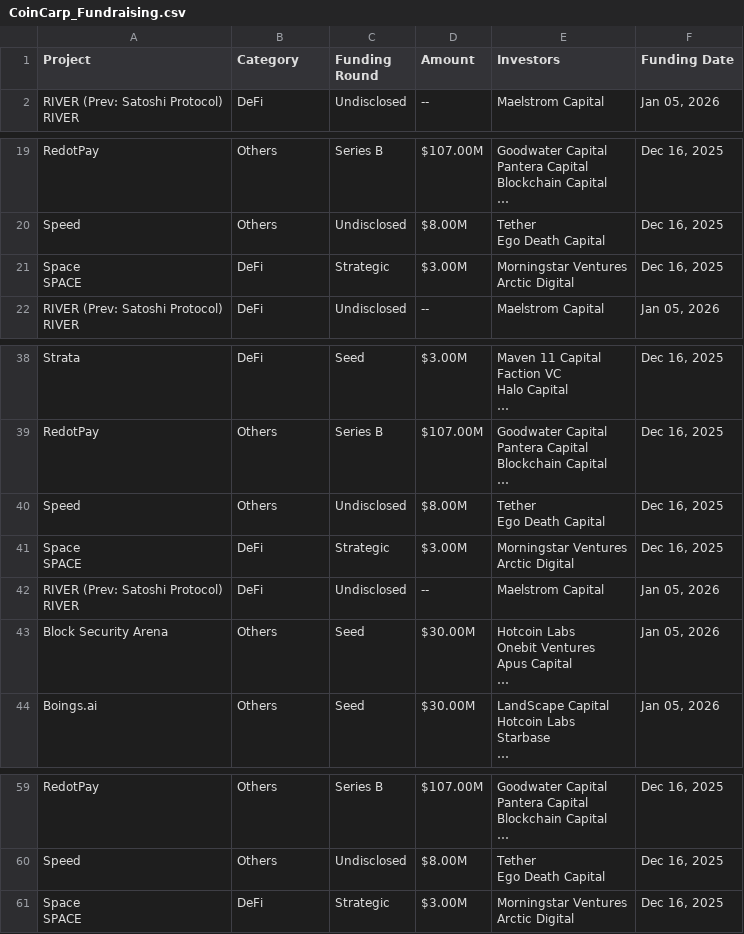
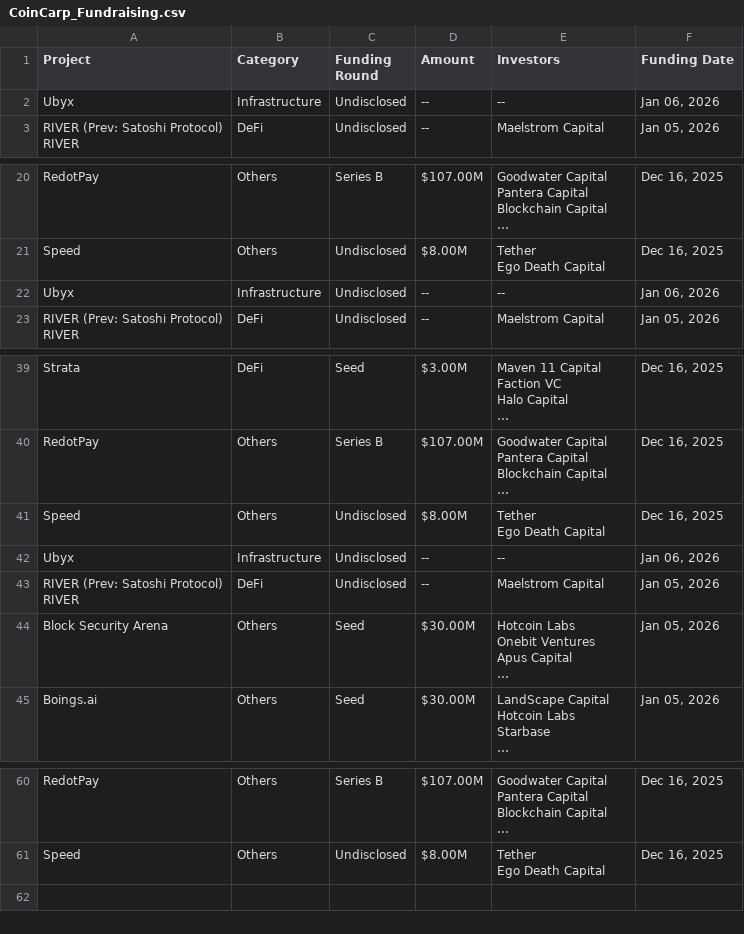
Before and after one commit to rfrm-dao/Funraised-Tokens, a CSV file: CoinCarp_Fundraising.csv, drawn as a sheet; only a part is shown, gaps mark what is left out; removed rows and columns are numbered as before the commit, all else as after; ↵ is a line break in a cell; the diff names each change by its address in the sheet, - before the commit and + after, or states it on an @@ line.

```diff
--- a/CoinCarp_Fundraising.csv
+++ b/CoinCarp_Fundraising.csv
+row 2: Ubyx | Infrastructure | Undisclosed | -- | -- | Jan 06, 2026
-row 21: Space ↵ SPACE | DeFi | Strategic | $3.00M | Morningstar Ventures ↵ Arctic Digital | Dec 16, 2025
+row 22: Ubyx | Infrastructure | Undisclosed | -- | -- | Jan 06, 2026
-row 41: Space ↵ SPACE | DeFi | Strategic | $3.00M | Morningstar Ventures ↵ Arctic Digital | Dec 16, 2025
+row 42: Ubyx | Infrastructure | Undisclosed | -- | -- | Jan 06, 2026
-row 61: Space ↵ SPACE | DeFi | Strategic | $3.00M | Morningstar Ventures ↵ Arctic Digital | Dec 16, 2025
```
Also changed, not shown: 1 other file.
